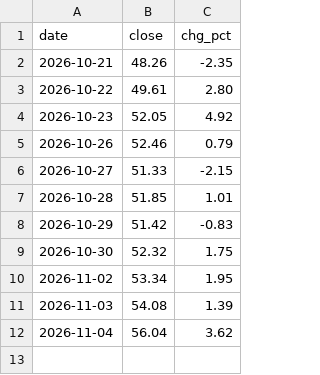
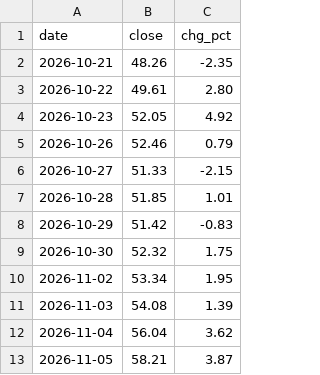
Before and after one commit to hk99915-bot/market-screener, a CSV file: data/deriv/vkospi.csv, drawn as a sheet; the diff names each change by its address in the sheet, - before the commit and + after, or states it on an @@ line.

```diff
--- a/data/deriv/vkospi.csv
+++ b/data/deriv/vkospi.csv
+row 13: 2026-11-05 | 58.21 | 3.87
```
Also changed, not shown: data/deriv/daily.csv, 7 other files.
